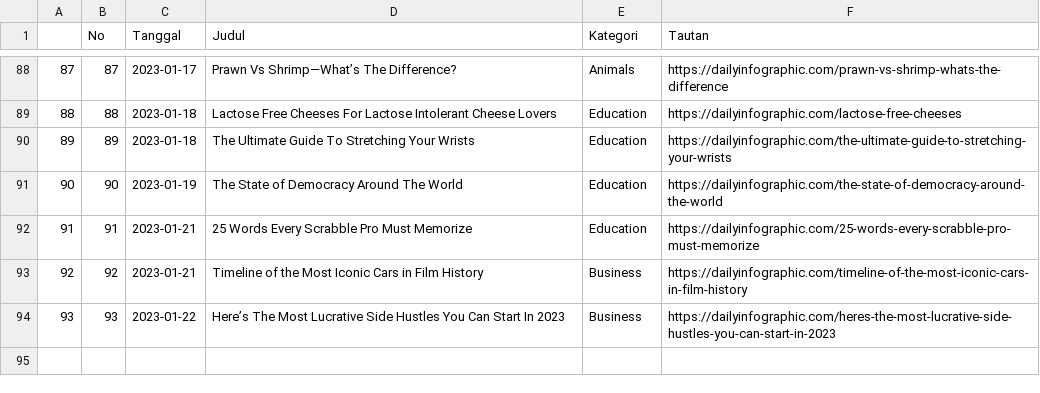
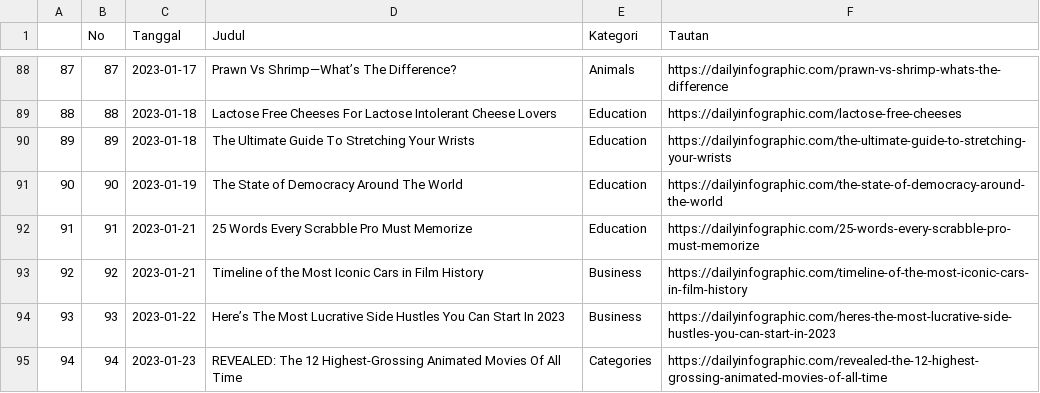
Before and after one commit to raisrais/mytwet_bot, a CSV file: data/da_infographic.csv, drawn as a sheet; only a part is shown, gaps mark what is left out.

```diff
--- a/data/da_infographic.csv
+++ b/data/da_infographic.csv
@@ -94 +94,2 @@
 "93",93,2023-01-22,"Here’s The Most Lucrative Side Hustles You Can Start In 2023","Business","https://dailyinfographic.com/heres-the-most-lucrative-side-hustles-you-can-start-in-2023"
+"94",94,2023-01-23,"REVEALED: The 12 Highest-Grossing Animated Movies Of All Time","Categories","https://dailyinfographic.com/revealed-the-12-highest-grossing-animated-movies-of-all-time"
```
